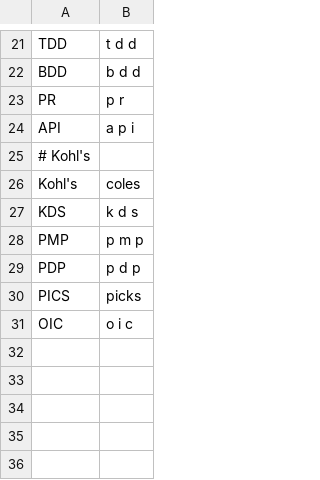
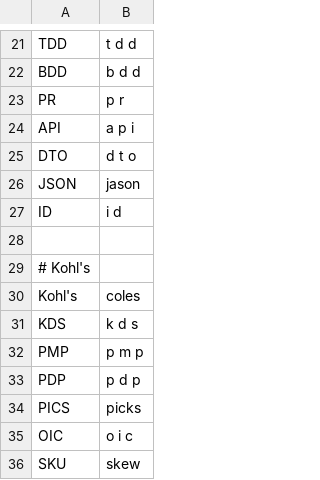
Before and after one commit to jaresty/mac-dotfiles, a CSV file: talon-settings/additional_words.csv, drawn as a sheet; only a part is shown, gaps mark what is left out.

Commit message:
Adds some additional words

```diff
--- a/talon-settings/additional_words.csv
+++ b/talon-settings/additional_words.csv
@@ -24,2 +24,6 @@ PR,p r
 API,a p i
+DTO,d t o
+JSON,jason
+ID,i d
+
 # Kohl's
@@ -31 +35,2 @@ PICS,picks
 OIC,o i c
+SKU,skew
```
